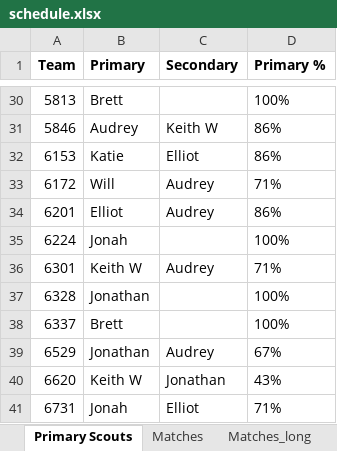
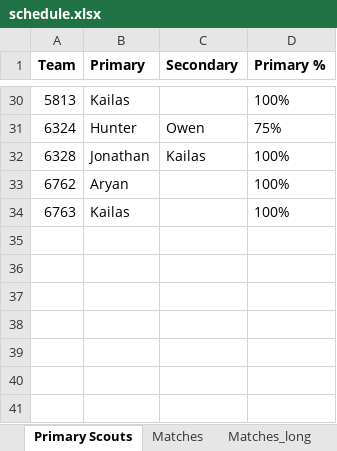
Before and after one commit to Mechanical-Advantage/ScoutAssignmentCode, an Excel workbook: schedule.xlsx, sheet Primary Scouts, drawn as a sheet; only a part is shown, gaps mark what is left out; values as stored, in another font and other column widths than the file's, no borders; removed rows and columns are numbered as before the commit, all else as after; the diff covers the shown part only; the diff names each change by its address in the sheet, - before the commit and + after, or states it on an @@ line.

```diff
--- a/schedule.xlsx (sheet Primary Scouts)
+++ b/schedule.xlsx (sheet Primary Scouts)
-B30 (Primary): Brett
+B30 (Primary): Kailas
-row 31: 5846 | Audrey | Keith W | 86%
-row 32: 6153 | Katie | Elliot | 86%
-row 33: 6172 | Will | Audrey | 71%
-row 34: 6201 | Elliot | Audrey | 86%
-row 35: 6224 | Jonah |  | 100%
-row 36: 6301 | Keith W | Audrey | 71%
+row 31: 6324 | Hunter | Owen | 75%
-C32 (Secondary): (empty)
+C32 (Secondary): Kailas
-row 38: 6337 | Brett |  | 100%
-row 39: 6529 | Jonathan | Audrey | 67%
-row 40: 6620 | Keith W | Jonathan | 43%
-row 41: 6731 | Jonah | Elliot | 71%
+row 33: 6762 | Aryan |  | 100%
+row 34: 6763 | Kailas |  | 100%
```
Also changed, not shown: 25 added rows, 25 removed rows and 8 edited cells elsewhere in this sheet, sheet Matches, sheet Matches_long, sheet Schedule (Ayush), sheet Schedule (Hunter), sheet Schedule (Vedanta), sheet Schedule (Aidan), 4 more sheets, other sheet tabs, 5 other files.
